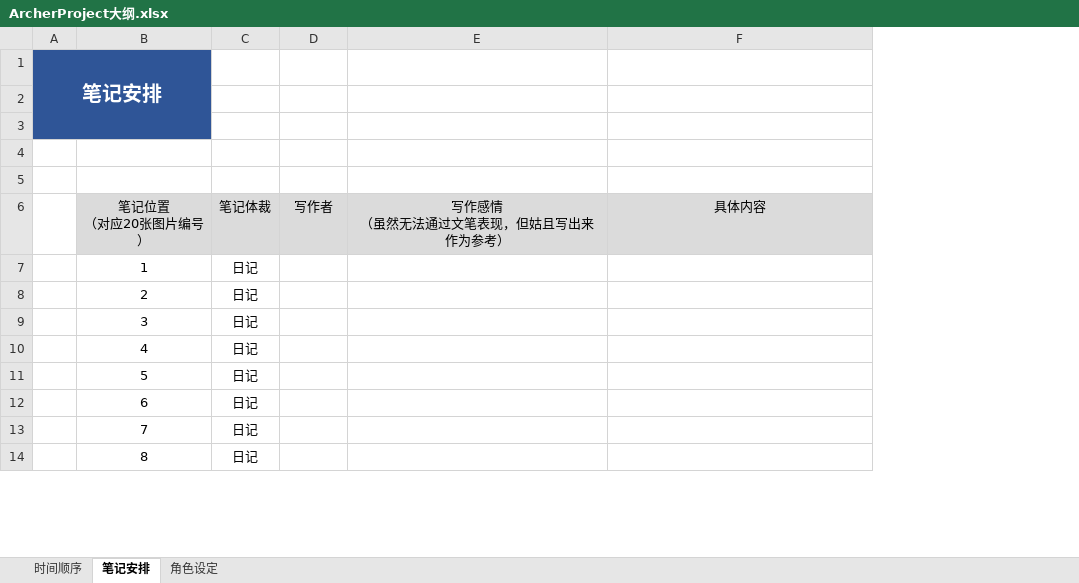
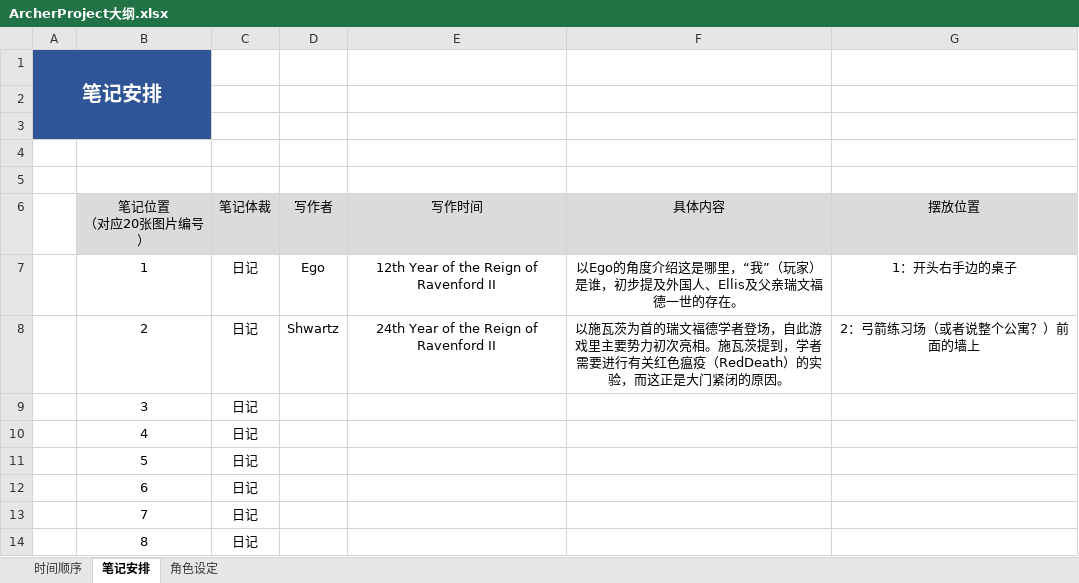
Before and after one commit to UyNad/ArcherArubaito, an Excel workbook: ArcherProject大纲.xlsx, sheet 笔记安排, drawn as a sheet; only a part is shown; values as stored, in another font and other column widths than the file's, no borders; removed rows and columns are numbered as before the commit, all else as after; the diff names each change by its address in the sheet, - before the commit and + after, or states it on an @@ line.

```diff
--- a/ArcherProject大纲.xlsx (sheet 笔记安排)
+++ b/ArcherProject大纲.xlsx (sheet 笔记安排)
-column E (写作感情 （虽然无法通过文笔表现，但姑且写出来作为参考）), empty
+column E (写作时间), rows 7-8: 12th Year of the Reign of Ravenford II | 24th Year of the Reign of Ravenford II
+column G (摆放位置), rows 7-8: 1：开头右手边的桌子 | 2：弓箭练习场（或者说整个公寓？）前面的墙上
-D7 (写作者): (empty)
+D7 (写作者): Ego
-F7 (具体内容): (empty)
+F7 (具体内容): 以Ego的角度介绍这是哪里，“我”（玩家）是谁，初步提及外国人、Ellis及父亲瑞文福德一世的存在。
-D8 (写作者): (empty)
+D8 (写作者): Shwartz
-F8 (具体内容): (empty)
+F8 (具体内容): 以施瓦茨为首的瑞文福德学者登场，自此游戏里主要势力初次亮相。施瓦茨提到，学者需要进行有关红色瘟疫（RedDeath）的实验，而这正是大门紧闭的原因。
```
Also changed, not shown: sheet 时间顺序, 2 other files.
